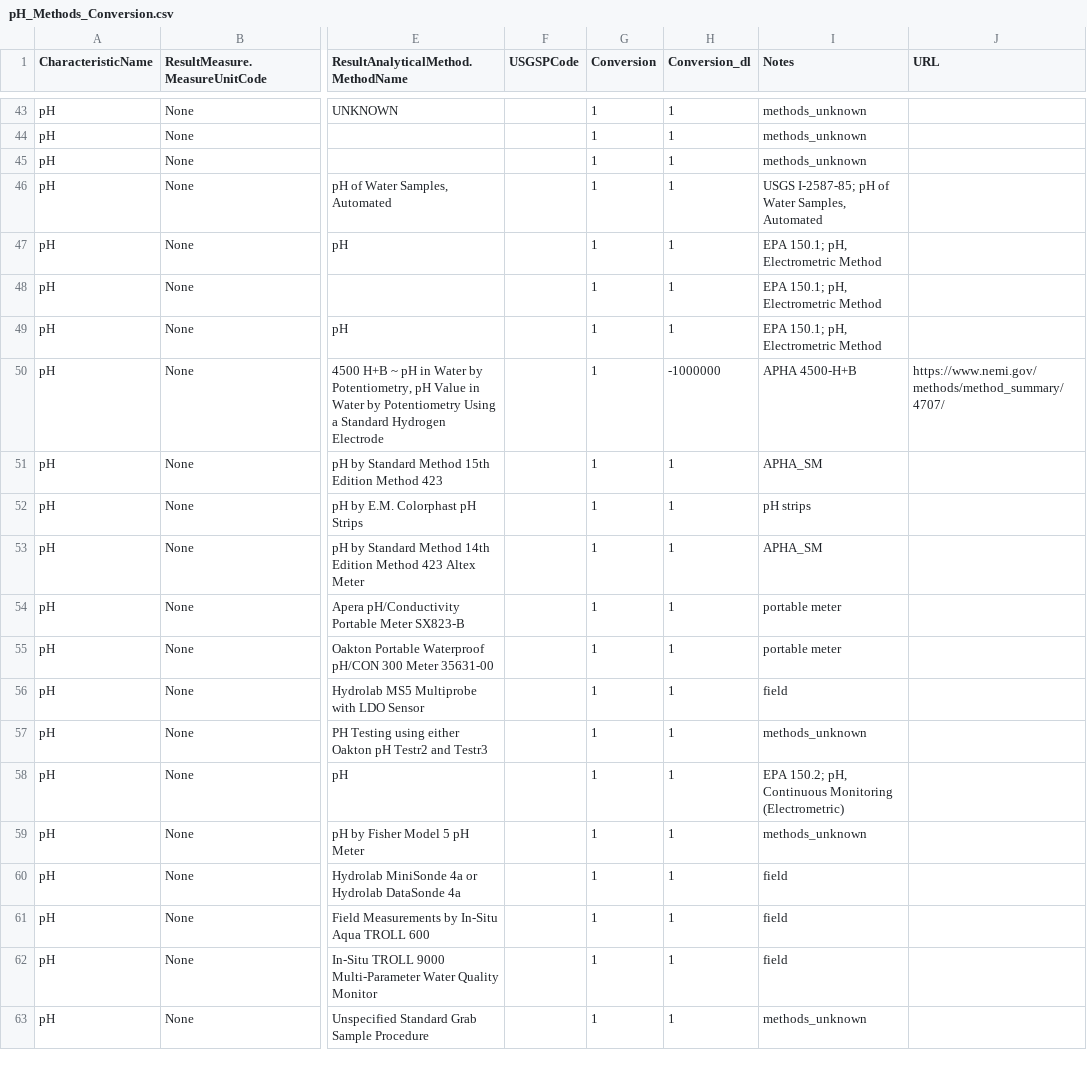
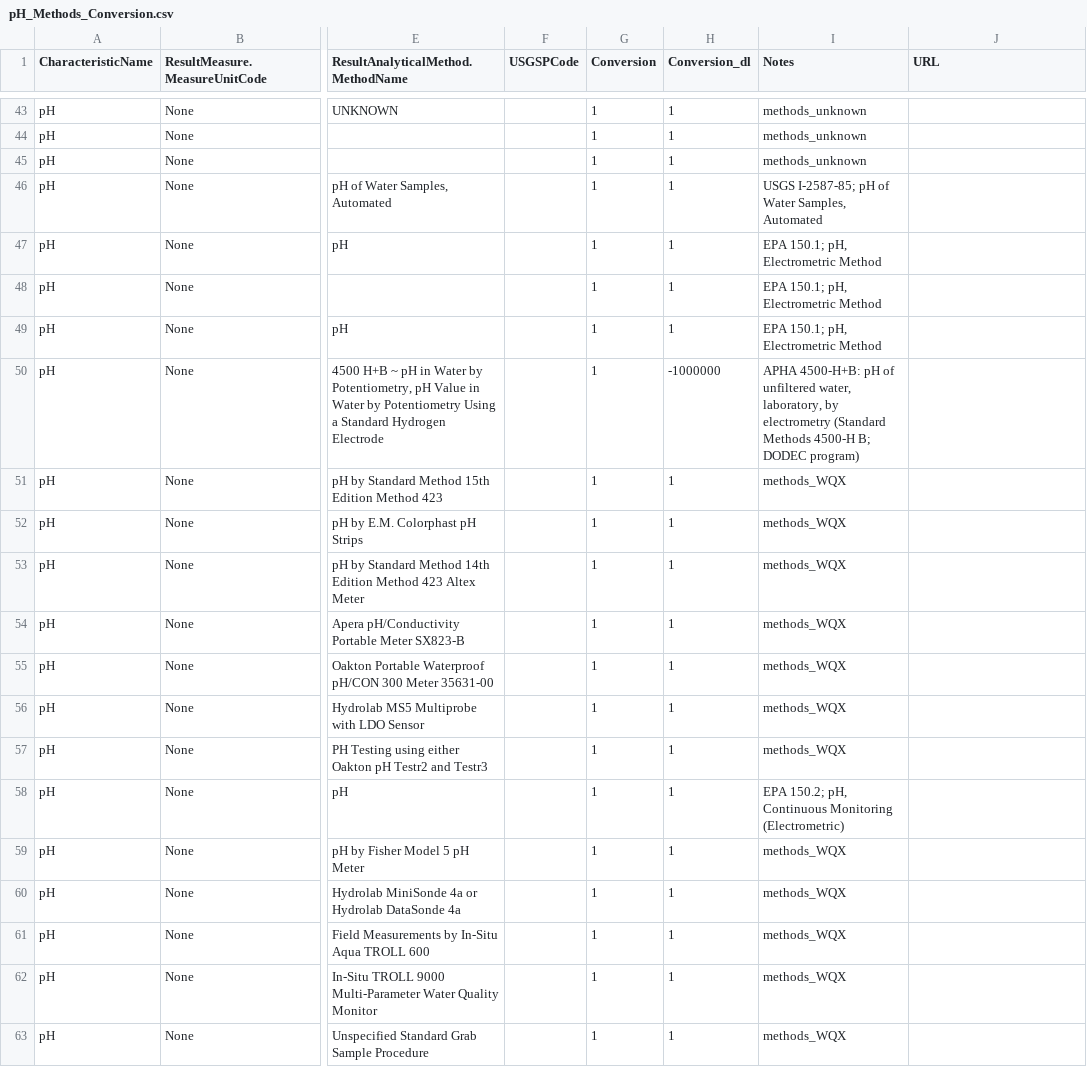
Before and after one commit to cont-limno/lagos_database, a CSV file: conversion_files/pH_Methods_Conversion.csv, drawn as a sheet; only a part is shown, gaps mark what is left out; the diff covers the shown part only; the diff names each change by its address in the sheet, - before the commit and + after, or states it on an @@ line.

Commit message:
Update pH_Methods_Conversion.csv
Final tidy up

```diff
--- a/conversion_files/pH_Methods_Conversion.csv
+++ b/conversion_files/pH_Methods_Conversion.csv
-I50 (Notes): APHA 4500-H+B
+I50 (Notes): APHA 4500-H+B: pH of unfiltered water, laboratory, by electrometry (Standard Methods 4500-H B; DODEC program)
-J50 (URL): https://www.nemi.gov/methods/method_summary/4707/
+J50 (URL): (empty)
-I51 (Notes): APHA_SM
+I51 (Notes): methods_WQX
-I52 (Notes): pH strips
+I52 (Notes): methods_WQX
-I53 (Notes): APHA_SM
+I53 (Notes): methods_WQX
-I54:I55 (Notes): portable meter
+I54:I55 (Notes): methods_WQX
-I56 (Notes): field
+I56 (Notes): methods_WQX
-I57 (Notes): methods_unknown
+I57 (Notes): methods_WQX
-I59 (Notes): methods_unknown
+I59 (Notes): methods_WQX
-I60:I62 (Notes): field
+I60:I62 (Notes): methods_WQX
-I63 (Notes): methods_unknown
+I63 (Notes): methods_WQX
```
Also changed, not shown: 136 edited cells elsewhere in this file.
